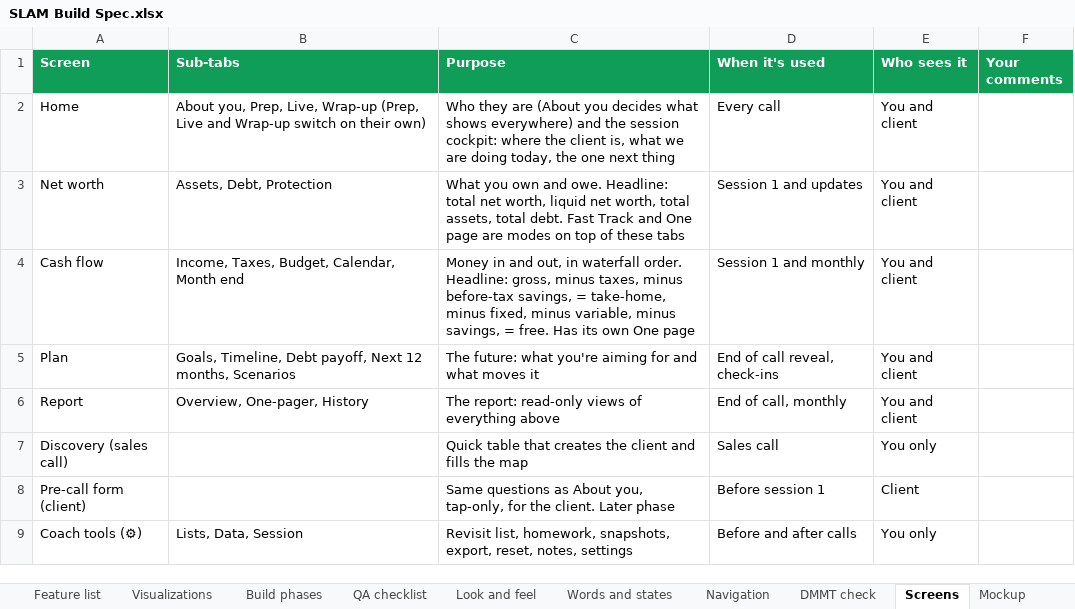
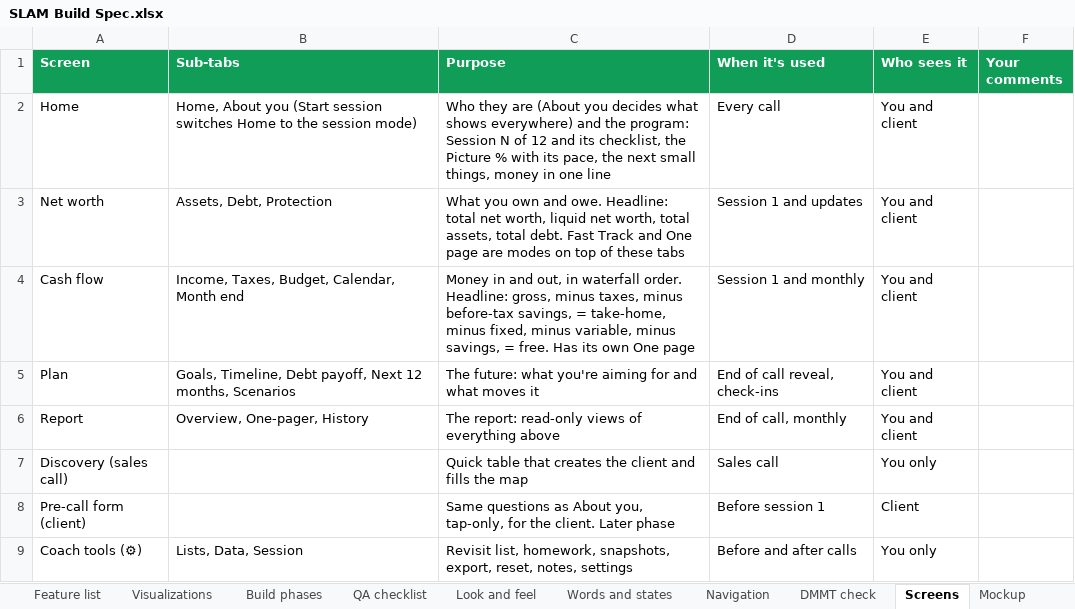
Before and after one commit to Sapphirestoneage/Slam, an Excel workbook: spec/SLAM Build Spec.xlsx, sheet Screens, drawn as a sheet; values as stored, in another font and other column widths than the file's, no borders; the diff names each change by its address in the sheet, - before the commit and + after, or states it on an @@ line.

```diff
--- a/spec/SLAM Build Spec.xlsx (sheet Screens)
+++ b/spec/SLAM Build Spec.xlsx (sheet Screens)
-B2 (Sub-tabs): About you, Prep, Live, Wrap-up (Prep, Live and Wrap-up switch on their own)
+B2 (Sub-tabs): Home, About you (Start session switches Home to the session mode)
-C2 (Purpose): …and the session cockpit: where the client is, what we are doing today, the one next thing
+C2 (Purpose): …and the program: Session N of 12 and its checklist, the Picture % with its pace, the next small things, money in one line
```
Also changed, not shown: sheet Fields, sheet Math, sheet Navigation, other sheet tabs, 11 other files.
